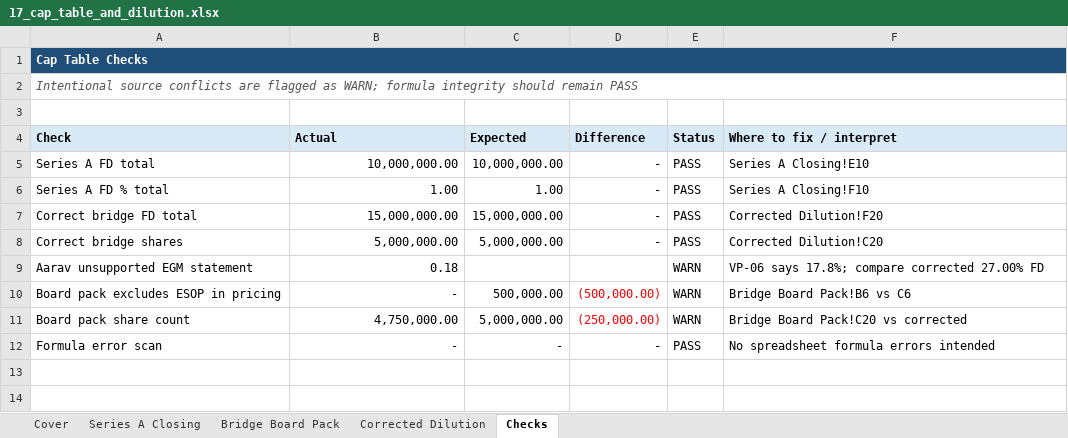
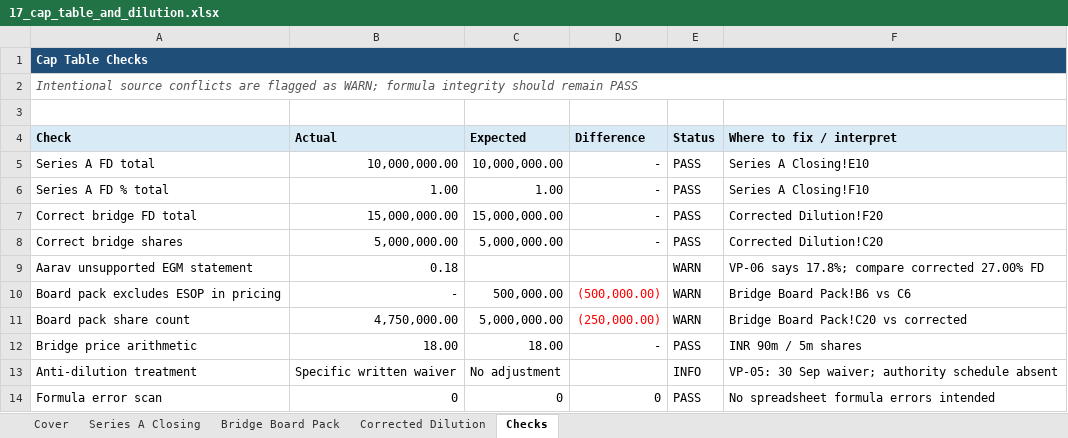
Before and after one commit to rohasnagpal/vertexpay-indian-legal-ai-benchmark, an Excel workbook: participant/17_cap_table_and_dilution.xlsx, sheet Checks, drawn as a sheet; values as stored, in another font and other column widths than the file's, no borders; conditional formats not drawn; addresses are those after the commit; the diff names each change by its address in the sheet, - before the commit and + after, or states it on an @@ line.

```diff
--- a/participant/17_cap_table_and_dilution.xlsx (sheet Checks)
+++ b/participant/17_cap_table_and_dilution.xlsx (sheet Checks)
+row 12: Bridge price arithmetic | 18.00 | 18.00 | - | PASS | INR 90m / 5m shares
+row 13: Anti-dilution treatment | Specific written waiver | No adjustment |  | INFO | VP-05: 30 Sep waiver; authority schedule absent
-B14 (Actual): -
+B14 (Actual): 0
-C14 (Expected): -
+C14 (Expected): 0
-D14 (Difference): -
+D14 (Difference): 0
```
Also changed, not shown: sheet Corrected Dilution, sheet Bridge Board Pack, participant/18_bank_and_payment_records.xlsx, 30 other files.
